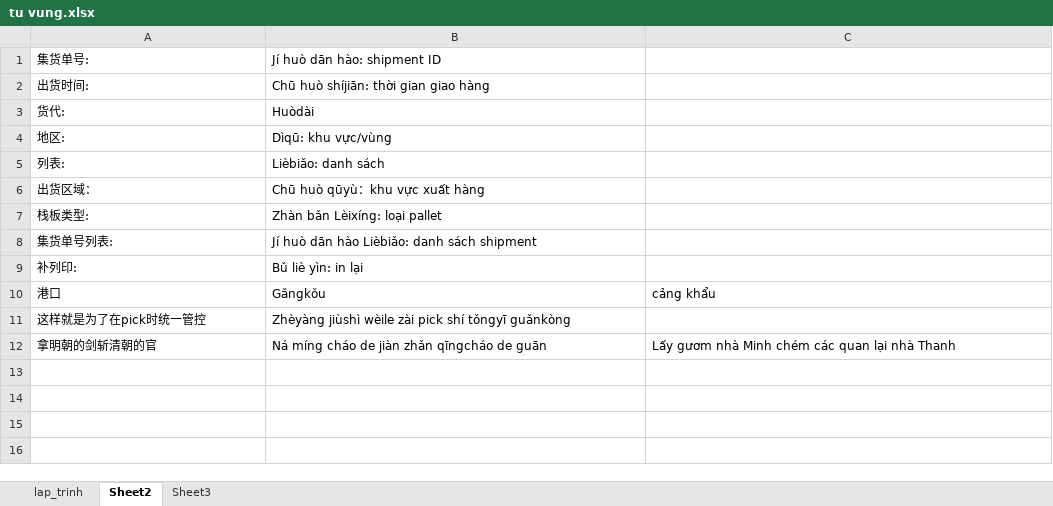
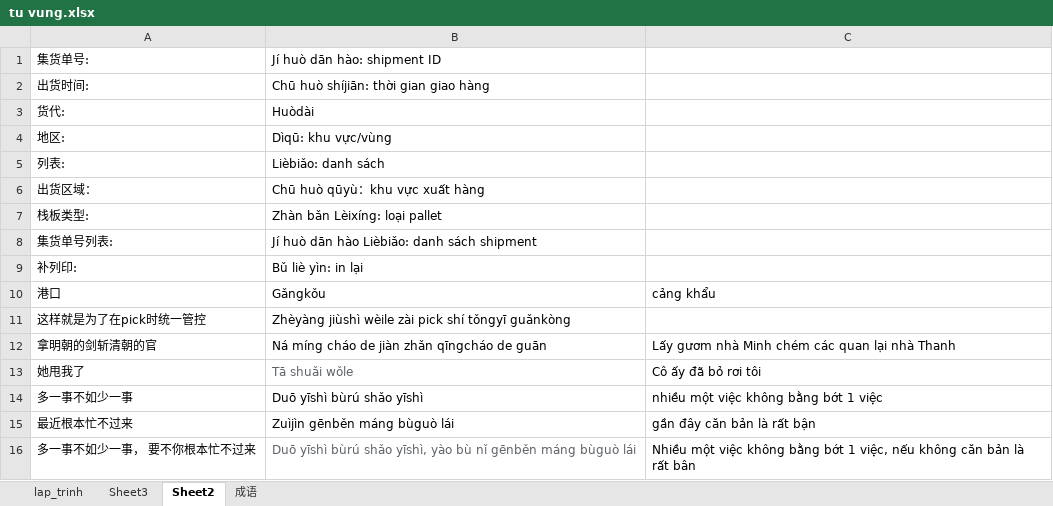
Before and after one commit to hanh113/tiengtrung, an Excel workbook: tu vung.xlsx, sheet Sheet2, drawn as a sheet; values as stored, in another font and other column widths than the file's, no borders; the diff names each change by its address in the sheet, - before the commit and + after, or states it on an @@ line.

```diff
--- a/tu vung.xlsx (sheet Sheet2)
+++ b/tu vung.xlsx (sheet Sheet2)
+sheet tab: 成语
@@ sheet tab order changed: lap_trinh | Sheet3 | Sheet2 | 成语 @@
+row 13: 她甩我了 | Tā shuǎi wǒle | Cô ấy đã bỏ rơi tôi
+row 14: 多一事不如少一事 | Duō yīshì bùrú shǎo yīshì | nhiều một việc không bằng bớt 1 việc
+row 15: 最近根本忙不过来 | Zuìjìn gēnběn máng bùguò lái | gần đây căn bản là rất bận
+row 16: 多一事不如少一事， 要不你根本忙不过来 | Duō yīshì bùrú shǎo yīshì, yào bù nǐ gēnběn máng bùguò lái | Nhiều một việc không bằng bớt 1 việc, nếu không căn bản là rất bân
```
Also changed, not shown: sheet lap_trinh.
